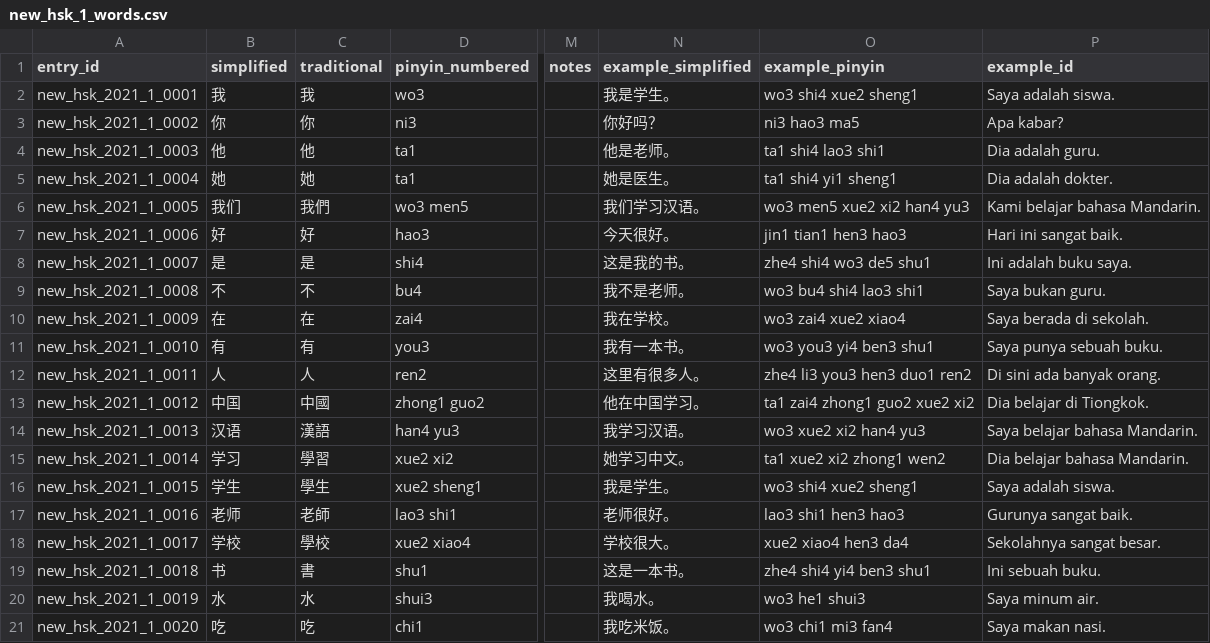
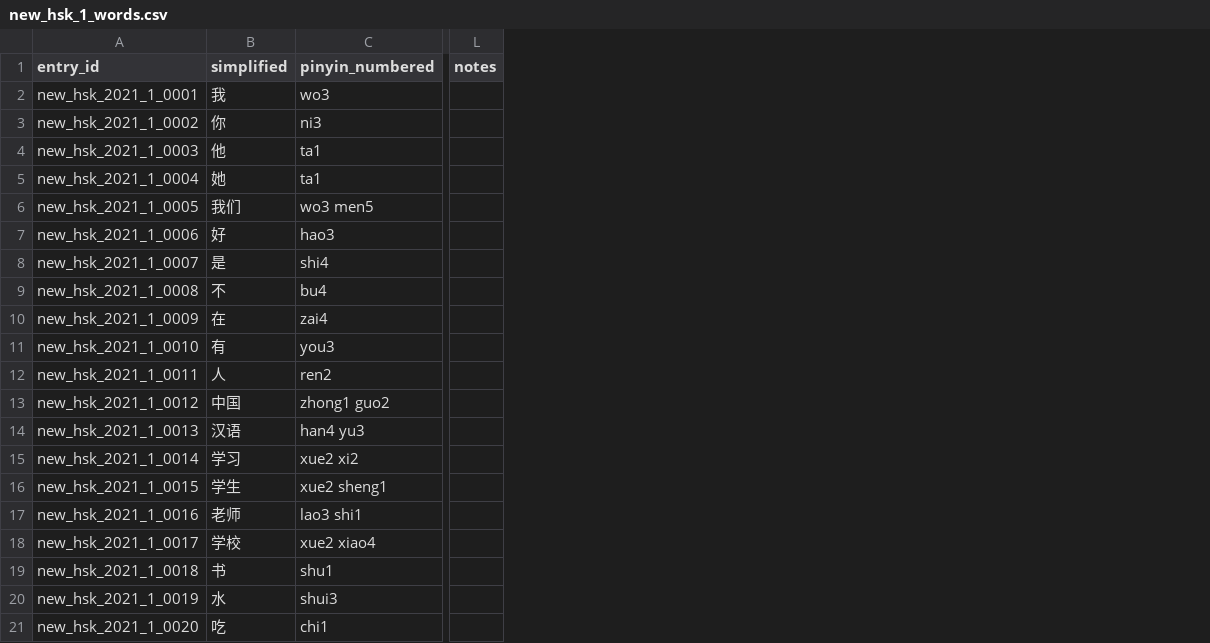
Before and after one commit to jc-wu1/hsk, a CSV file: data/dictionary/new_hsk_1_words.csv, drawn as a sheet; only a part is shown, gaps mark what is left out; the diff names each change by its address in the sheet, - before the commit and + after, or states it on an @@ line.

Commit message:
WIP dictionary and example

```diff
--- a/data/dictionary/new_hsk_1_words.csv
+++ b/data/dictionary/new_hsk_1_words.csv
-column C (traditional), rows 2-21: 我 | 你 | 他 | 她 | 我們 | 好 | 是 | 不 | 在 | 有 | 人 | 中國 | 漢語 | 學習 | 學生 | 老師 | 學校 | 書 | 水 | 吃
-column N (example_simplified), rows 2-21: 我是学生。 | 你好吗？ | 他是老师。 | 她是医生。 | 我们学习汉语。 | 今天很好。 | 这是我的书。 | 我不是老师。 | 我在学校。 | 我有一本书。 | 这里有很多人。 | 他在中国学习。 | 我学习汉语。 | 她学习中文。 | 我是学生。 | 老师很好。 | 学校很大。 | 这是一本书。 | 我喝水。 | 我吃米饭。
-column O (example_pinyin), rows 2-21: wo3 shi4 xue2 sheng1 | ni3 hao3 ma5 | ta1 shi4 lao3 shi1 | ta1 shi4 yi1 sheng1 | wo3 men5 xue2 xi2 han4 yu3 | jin1 tian1 hen3 hao3 | zhe4 shi4 wo3 de5 shu1 | wo3 bu4 shi4 lao3 shi1 | wo3 zai4 xue2 xiao4 | wo3 you3 yi4 ben3 shu1 | zhe4 li3 you3 hen3 duo1 ren2 | ta1 zai4 zhong1 guo2 xue2 xi2 | wo3 xue2 xi2 han4 yu3 | ta1 xue2 xi2 zhong1 wen2 | wo3 shi4 xue2 sheng1 | lao3 shi1 hen3 hao3 | xue2 xiao4 hen3 da4 | zhe4 shi4 yi4 ben3 shu1 | wo3 he1 shui3 | wo3 chi1 mi3 fan4
-column P (example_id), rows 2-21: Saya adalah siswa. | Apa kabar? | Dia adalah guru. | Dia adalah dokter. | Kami belajar bahasa Mandarin. | Hari ini sangat baik. | Ini adalah buku saya. | Saya bukan guru. | Saya berada di sekolah. | Saya punya sebuah buku. | Di sini ada banyak orang. | Dia belajar di Tiongkok. | Saya belajar bahasa Mandarin. | Dia belajar bahasa Mandarin. | Saya adalah siswa. | Gurunya sangat baik. | Sekolahnya sangat besar. | Ini sebuah buku. | Saya minum air. | Saya makan nasi.
```
Also changed, not shown: 1 other file.
